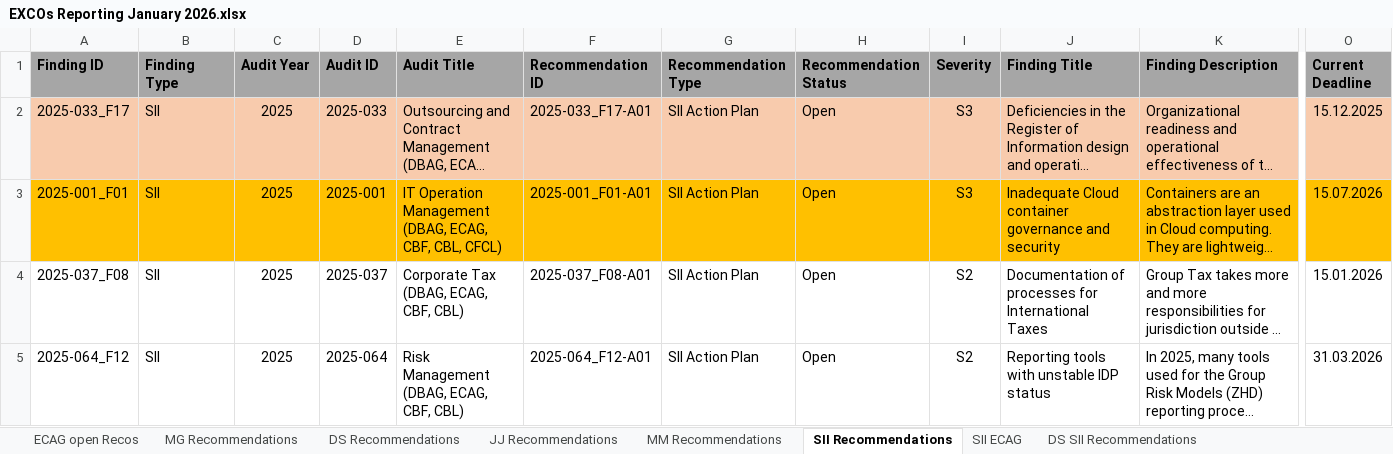
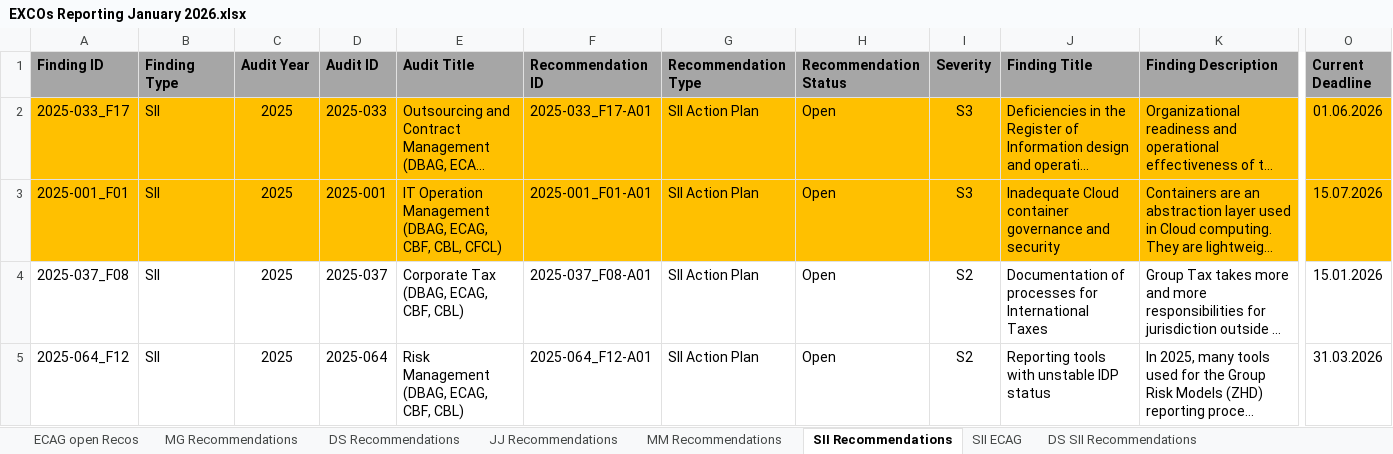
Before and after one commit to wa569Sagar/Dashboard, an Excel workbook: EXCOs Reporting January 2026.xlsx, sheet SII Recommendations, drawn as a sheet; only a part is shown, gaps mark what is left out; long unchanged cells end in …; values as stored, in another font and other column widths than the file's, no borders; conditional formats not drawn; the diff covers the shown part only; the diff names each change by its address in the sheet, - before the commit and + after, or states it on an @@ line.

```diff
--- a/EXCOs Reporting January 2026.xlsx (sheet SII Recommendations)
+++ b/EXCOs Reporting January 2026.xlsx (sheet SII Recommendations)
-A2:O2 fill: #F8CBAD
+A2:O2 fill: #FFC000
-O2 (Current Deadline): 15.12.2025
+O2 (Current Deadline): 01.06.2026
```
Also changed, not shown: 2 added rows and cell formats elsewhere in this sheet, sheet ECAG open Recos.
